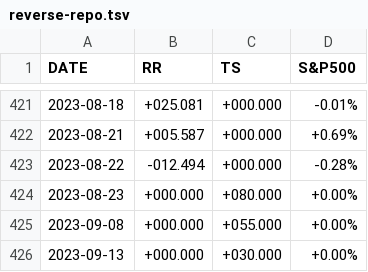
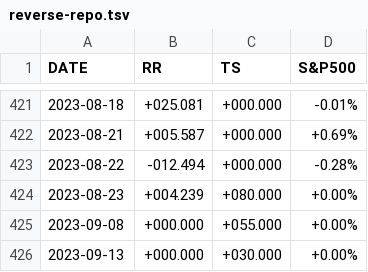
Before and after one commit to stockaitkenwaterman/reverse-repo, a TSV file: reverse-repo.tsv, drawn as a sheet; only a part is shown, gaps mark what is left out.

Commit message:
no comment is good comment

```diff
--- a/reverse-repo.tsv
+++ b/reverse-repo.tsv
@@ -423,3 +423,3 @@ DATE	RR	TS	S&P500
 2023-08-22	-012.494	+000.000	-0.28%
-2023-08-23	+000.000	+080.000	+0.00%
+2023-08-23	+004.239	+080.000	+0.00%
 2023-09-08	+000.000	+055.000	+0.00%
```
